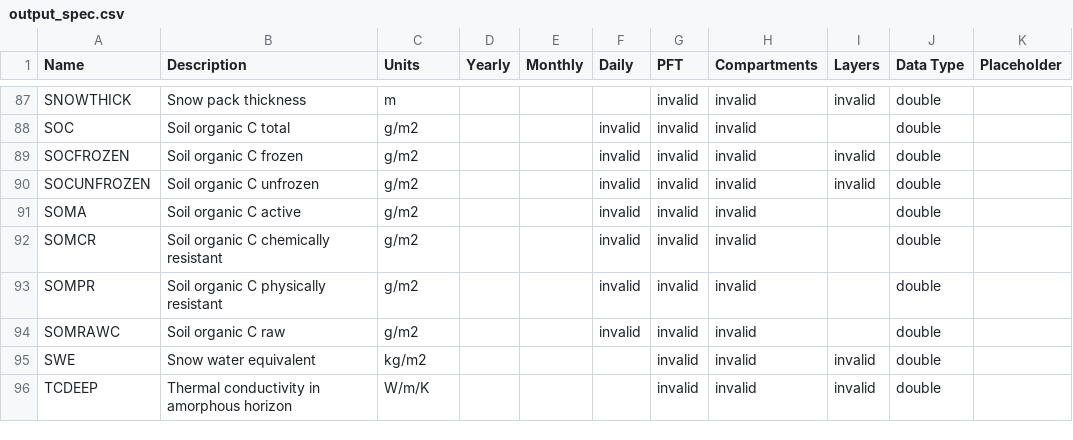
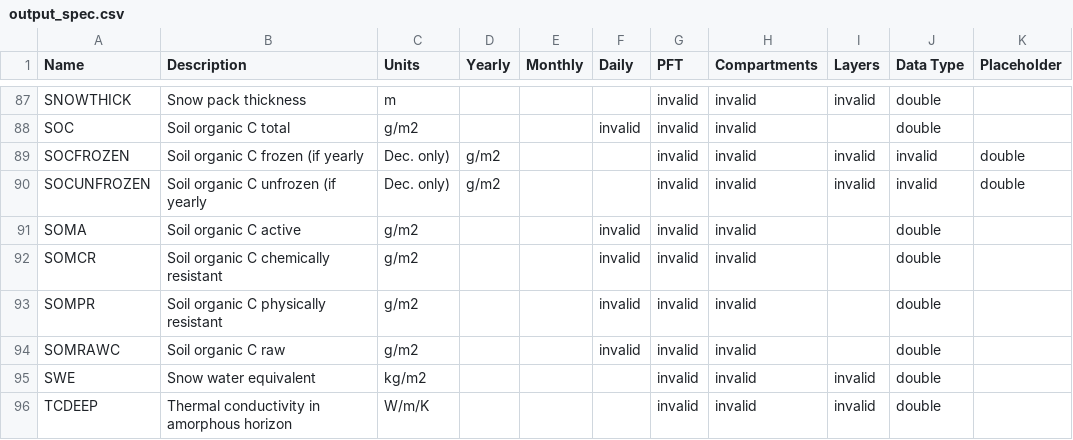
Before and after one commit to uaf-arctic-eco-modeling/dvm-dos-tem, a CSV file: config/output_spec.csv, drawn as a sheet; only a part is shown, gaps mark what is left out.

Commit message:
Clarifying what the yearly setting will output

```diff
--- a/config/output_spec.csv
+++ b/config/output_spec.csv
@@ -88,4 +88,4 @@ SNOWTHICK,Snow pack thickness,m,,,,invalid,invalid,invalid,double,
 SOC,Soil organic C total,g/m2,,,invalid,invalid,invalid,,double,
-SOCFROZEN,Soil organic C frozen,g/m2,,,invalid,invalid,invalid,invalid,double,
-SOCUNFROZEN,Soil organic C unfrozen,g/m2,,,invalid,invalid,invalid,invalid,double,
+SOCFROZEN,Soil organic C frozen (if yearly, Dec. only),g/m2,,,invalid,invalid,invalid,invalid,double,
+SOCUNFROZEN,Soil organic C unfrozen (if yearly, Dec. only),g/m2,,,invalid,invalid,invalid,invalid,double,
 SOMA,Soil organic C active,g/m2,,,invalid,invalid,invalid,,double,
```
